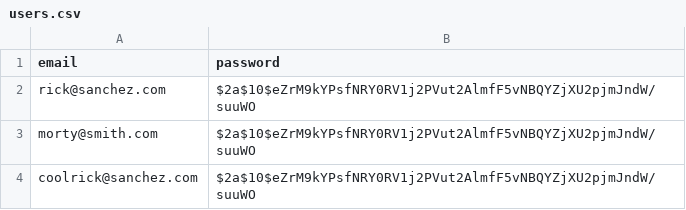
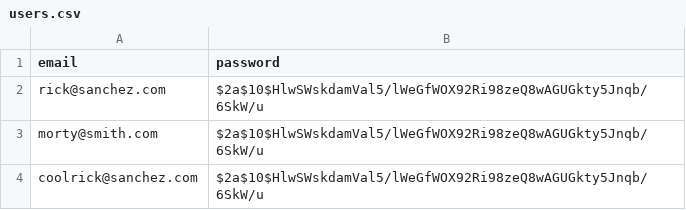
Before and after one commit to oskarrrrrrr/sudoku, a CSV file: mock/users.csv, drawn as a sheet.

Commit message:
Add email and pass validation

```diff
--- a/mock/users.csv
+++ b/mock/users.csv
@@ -1,4 +1,4 @@
 email,password
-rick@sanchez.com,$2a$10$eZrM9kYPsfNRY0RV1j2PVut2AlmfF5vNBQYZjXU2pjmJndW/suuWO
-morty@smith.com,$2a$10$eZrM9kYPsfNRY0RV1j2PVut2AlmfF5vNBQYZjXU2pjmJndW/suuWO
-coolrick@sanchez.com,$2a$10$eZrM9kYPsfNRY0RV1j2PVut2AlmfF5vNBQYZjXU2pjmJndW/suuWO
+rick@sanchez.com,$2a$10$HlwSWskdamVal5/lWeGfWOX92Ri98zeQ8wAGUGkty5Jnqb/6SkW/u
+morty@smith.com,$2a$10$HlwSWskdamVal5/lWeGfWOX92Ri98zeQ8wAGUGkty5Jnqb/6SkW/u
+coolrick@sanchez.com,$2a$10$HlwSWskdamVal5/lWeGfWOX92Ri98zeQ8wAGUGkty5Jnqb/6SkW/u
```
Also changed, not shown: 2 other files.
